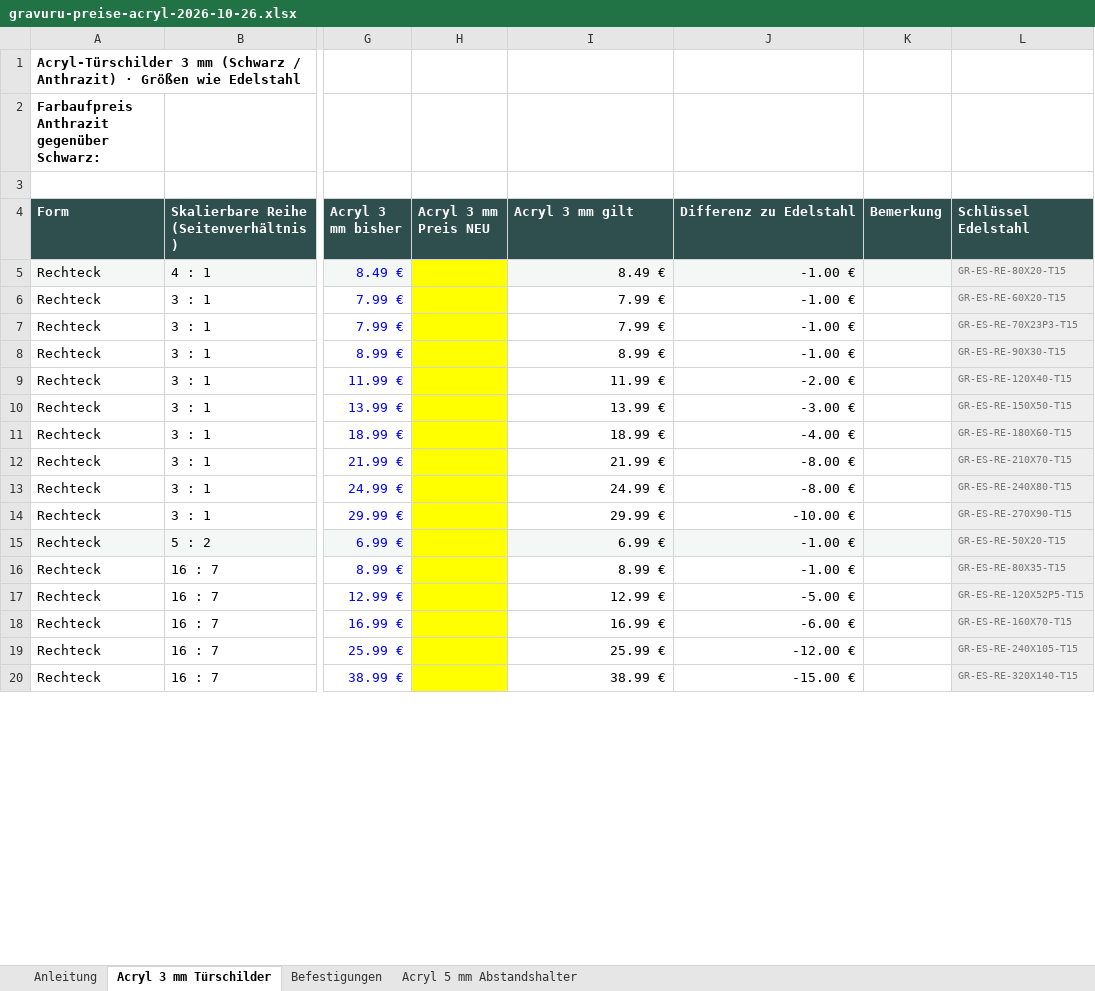
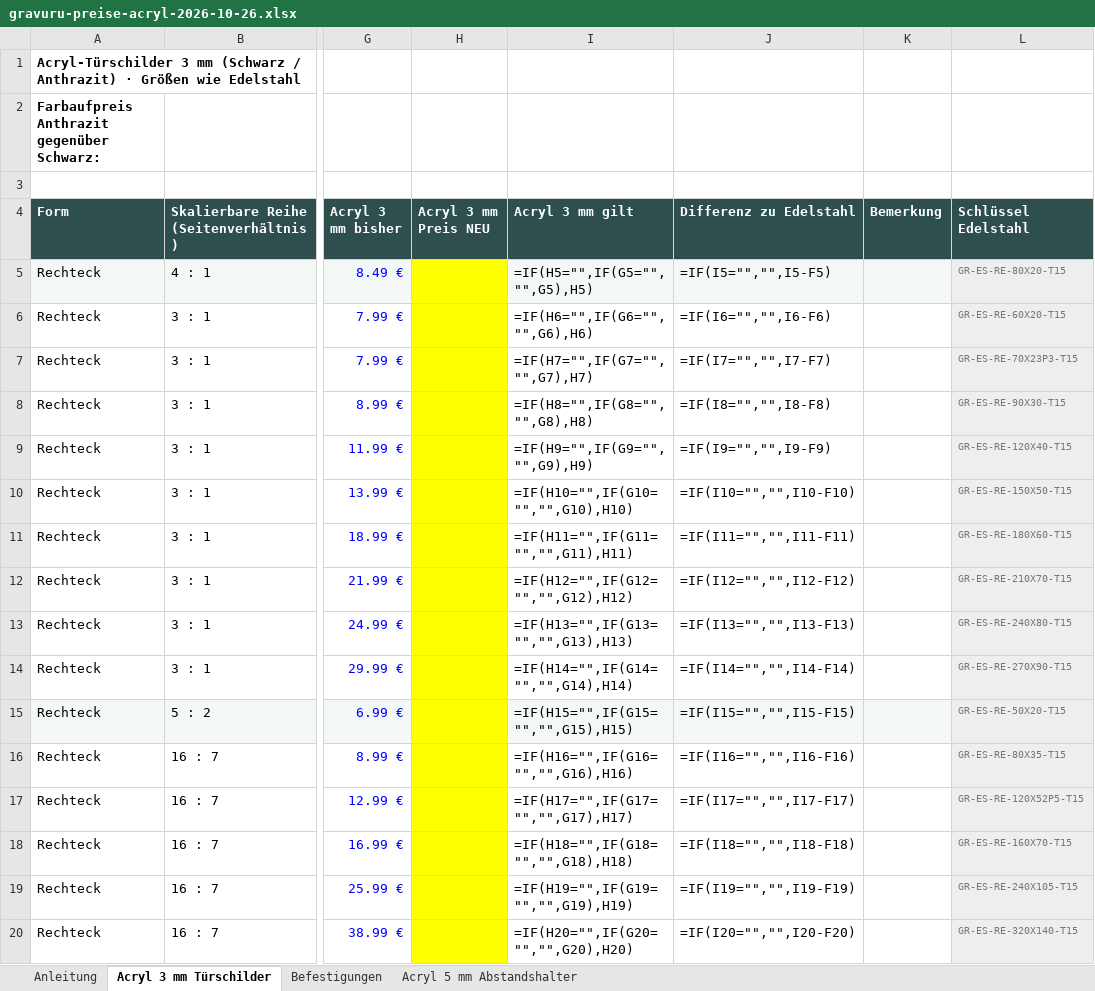
Before and after one commit to Chris83638w/gravuru-2027, an Excel workbook: docs/handoffs/hausnummern-abstandshalter-referenz/gravuru-preise-acryl-2026-10-26.xlsx, sheet Acryl 3 mm Türschilder, drawn as a sheet; only a part is shown, gaps mark what is left out; values as stored, in another font and other column widths than the file's, no borders; formulas without a stored value are shown as written; the diff covers the shown part only; the diff names each change by its address in the sheet, - before the commit and + after, or states it on an @@ line.

```diff
--- a/docs/handoffs/hausnummern-abstandshalter-referenz/gravuru-preise-acryl-2026-10-26.xlsx (sheet Acryl 3 mm Türschilder)
+++ b/docs/handoffs/hausnummern-abstandshalter-referenz/gravuru-preise-acryl-2026-10-26.xlsx (sheet Acryl 3 mm Türschilder)
-I5 (Acryl 3 mm gilt): 8.49 €
+I5 (Acryl 3 mm gilt): =IF(H5="",IF(G5="","",G5),H5)
-J5 (Differenz zu Edelstahl): -1.00 €
+J5 (Differenz zu Edelstahl): =IF(I5="","",I5-F5)
-I6 (Acryl 3 mm gilt): 7.99 €
+I6 (Acryl 3 mm gilt): =IF(H6="",IF(G6="","",G6),H6)
-J6 (Differenz zu Edelstahl): -1.00 €
+J6 (Differenz zu Edelstahl): =IF(I6="","",I6-F6)
-I7 (Acryl 3 mm gilt): 7.99 €
+I7 (Acryl 3 mm gilt): =IF(H7="",IF(G7="","",G7),H7)
-J7 (Differenz zu Edelstahl): -1.00 €
+J7 (Differenz zu Edelstahl): =IF(I7="","",I7-F7)
-I8 (Acryl 3 mm gilt): 8.99 €
+I8 (Acryl 3 mm gilt): =IF(H8="",IF(G8="","",G8),H8)
-J8 (Differenz zu Edelstahl): -1.00 €
+J8 (Differenz zu Edelstahl): =IF(I8="","",I8-F8)
-I9 (Acryl 3 mm gilt): 11.99 €
+I9 (Acryl 3 mm gilt): =IF(H9="",IF(G9="","",G9),H9)
-J9 (Differenz zu Edelstahl): -2.00 €
+J9 (Differenz zu Edelstahl): =IF(I9="","",I9-F9)
-I10 (Acryl 3 mm gilt): 13.99 €
+I10 (Acryl 3 mm gilt): =IF(H10="",IF(G10="","",G10),H10)
-J10 (Differenz zu Edelstahl): -3.00 €
+J10 (Differenz zu Edelstahl): =IF(I10="","",I10-F10)
-I11 (Acryl 3 mm gilt): 18.99 €
+I11 (Acryl 3 mm gilt): =IF(H11="",IF(G11="","",G11),H11)
-J11 (Differenz zu Edelstahl): -4.00 €
+J11 (Differenz zu Edelstahl): =IF(I11="","",I11-F11)
-I12 (Acryl 3 mm gilt): 21.99 €
+I12 (Acryl 3 mm gilt): =IF(H12="",IF(G12="","",G12),H12)
-J12 (Differenz zu Edelstahl): -8.00 €
+J12 (Differenz zu Edelstahl): =IF(I12="","",I12-F12)
-I13 (Acryl 3 mm gilt): 24.99 €
+I13 (Acryl 3 mm gilt): =IF(H13="",IF(G13="","",G13),H13)
-J13 (Differenz zu Edelstahl): -8.00 €
+J13 (Differenz zu Edelstahl): =IF(I13="","",I13-F13)
-I14 (Acryl 3 mm gilt): 29.99 €
+I14 (Acryl 3 mm gilt): =IF(H14="",IF(G14="","",G14),H14)
-J14 (Differenz zu Edelstahl): -10.00 €
+J14 (Differenz zu Edelstahl): =IF(I14="","",I14-F14)
-I15 (Acryl 3 mm gilt): 6.99 €
+I15 (Acryl 3 mm gilt): =IF(H15="",IF(G15="","",G15),H15)
-J15 (Differenz zu Edelstahl): -1.00 €
+J15 (Differenz zu Edelstahl): =IF(I15="","",I15-F15)
-I16 (Acryl 3 mm gilt): 8.99 €
+I16 (Acryl 3 mm gilt): =IF(H16="",IF(G16="","",G16),H16)
-J16 (Differenz zu Edelstahl): -1.00 €
+J16 (Differenz zu Edelstahl): =IF(I16="","",I16-F16)
-I17 (Acryl 3 mm gilt): 12.99 €
+I17 (Acryl 3 mm gilt): =IF(H17="",IF(G17="","",G17),H17)
-J17 (Differenz zu Edelstahl): -5.00 €
+J17 (Differenz zu Edelstahl): =IF(I17="","",I17-F17)
-I18 (Acryl 3 mm gilt): 16.99 €
+I18 (Acryl 3 mm gilt): =IF(H18="",IF(G18="","",G18),H18)
-J18 (Differenz zu Edelstahl): -6.00 €
+J18 (Differenz zu Edelstahl): =IF(I18="","",I18-F18)
-I19 (Acryl 3 mm gilt): 25.99 €
+I19 (Acryl 3 mm gilt): =IF(H19="",IF(G19="","",G19),H19)
-J19 (Differenz zu Edelstahl): -12.00 €
+J19 (Differenz zu Edelstahl): =IF(I19="","",I19-F19)
-I20 (Acryl 3 mm gilt): 38.99 €
+I20 (Acryl 3 mm gilt): =IF(H20="",IF(G20="","",G20),H20)
-J20 (Differenz zu Edelstahl): -15.00 €
+J20 (Differenz zu Edelstahl): =IF(I20="","",I20-F20)
```
Also changed, not shown: 128 edited cells elsewhere in this sheet, sheet Acryl 5 mm Abstandshalter, sheet Befestigungen, 1 other file.
